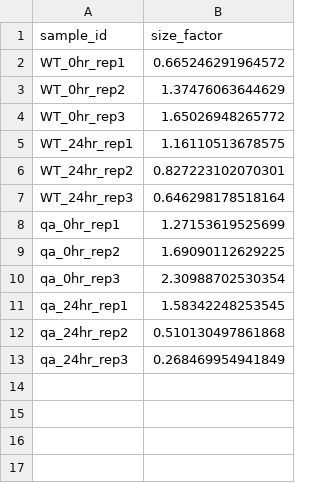
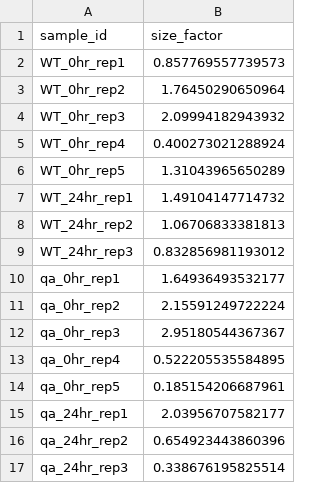
Before and after one commit to eddietorres24/Research, a CSV file: RNAseq_QC_qa-suz12_Fig_S1_out/tables/size_factors.csv, drawn as a sheet.

```diff
--- a/RNAseq_QC_qa-suz12_Fig_S1_out/tables/size_factors.csv
+++ b/RNAseq_QC_qa-suz12_Fig_S1_out/tables/size_factors.csv
@@ -1,13 +1,17 @@
 "sample_id","size_factor"
-"WT_0hr_rep1",0.665246291964572
-"WT_0hr_rep2",1.37476063644629
-"WT_0hr_rep3",1.65026948265772
-"WT_24hr_rep1",1.16110513678575
-"WT_24hr_rep2",0.827223102070301
-"WT_24hr_rep3",0.646298178518164
-"qa_0hr_rep1",1.27153619525699
-"qa_0hr_rep2",1.69090112629225
-"qa_0hr_rep3",2.30988702530354
-"qa_24hr_rep1",1.58342248253545
-"qa_24hr_rep2",0.510130497861868
-"qa_24hr_rep3",0.268469954941849
+"WT_0hr_rep1",0.857769557739573
+"WT_0hr_rep2",1.76450290650964
+"WT_0hr_rep3",2.09994182943932
+"WT_0hr_rep4",0.400273021288924
+"WT_0hr_rep5",1.31043965650289
+"WT_24hr_rep1",1.49104147714732
+"WT_24hr_rep2",1.06706833381813
+"WT_24hr_rep3",0.832856981193012
+"qa_0hr_rep1",1.64936493532177
+"qa_0hr_rep2",2.15591249722224
+"qa_0hr_rep3",2.95180544367367
+"qa_0hr_rep4",0.522205535584895
+"qa_0hr_rep5",0.185154206687961
+"qa_24hr_rep1",2.03956707582177
+"qa_24hr_rep2",0.654923443860396
+"qa_24hr_rep3",0.338676195825514
```
Also changed, not shown: RNAseq_QC_qa-suz12_Fig_S1_out/qc/sample_qc_metrics.csv, 23 other files.
